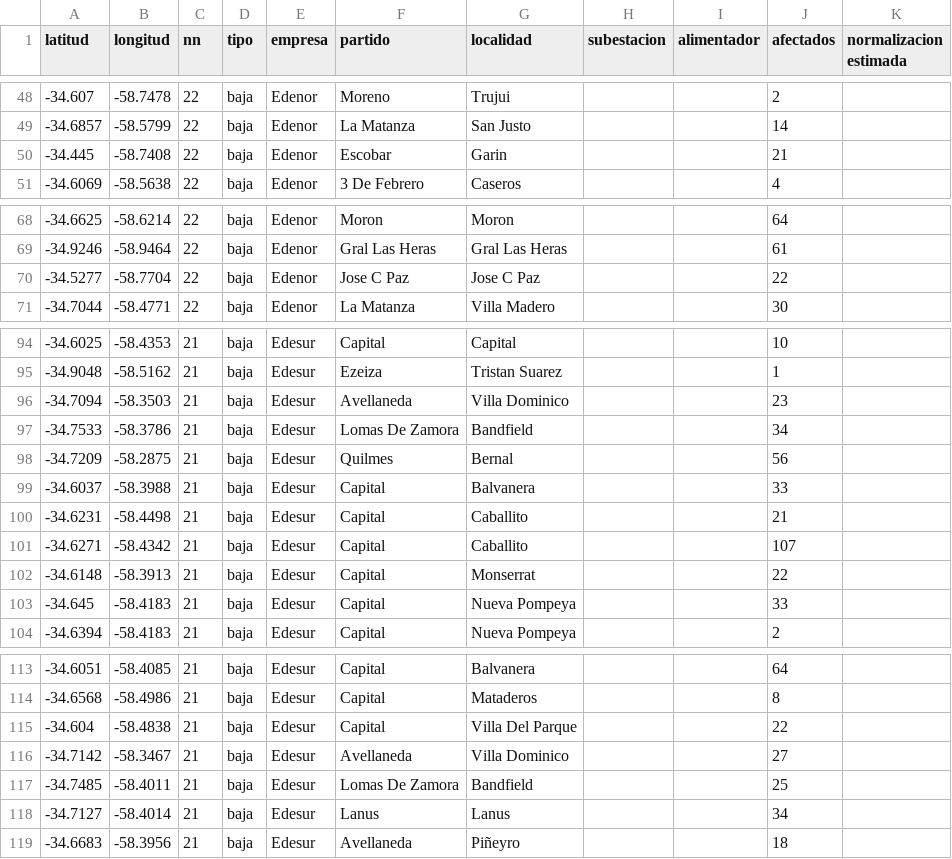
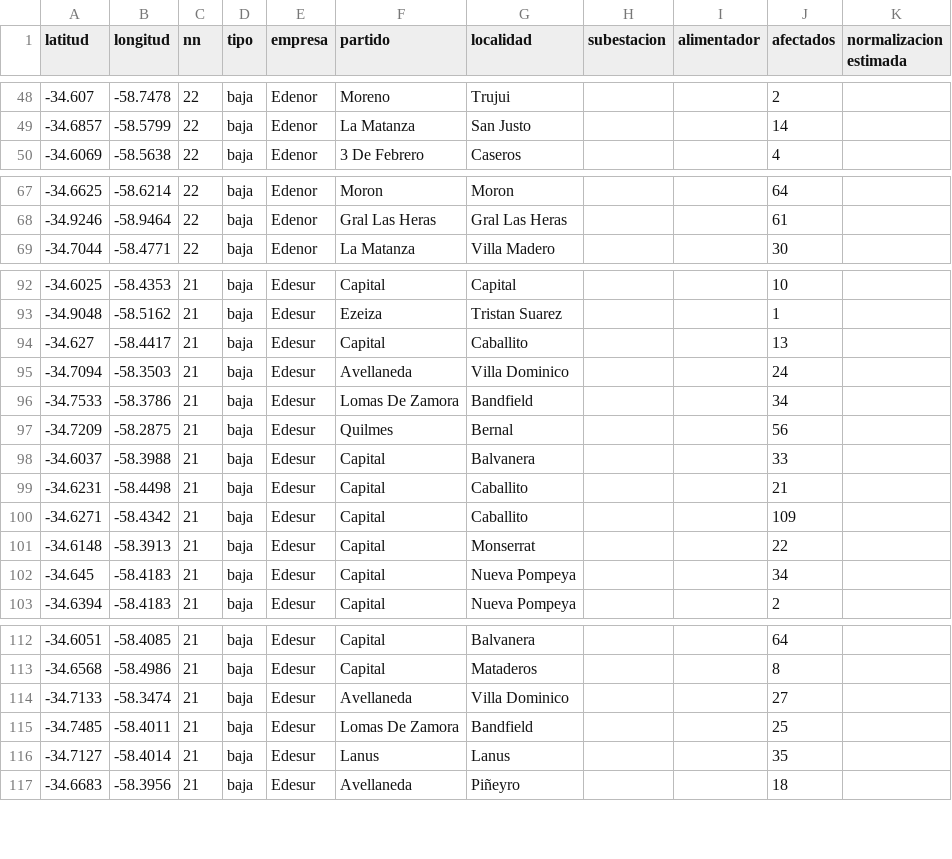
Before and after one commit to OpenDataCordoba/cortes_enre, a CSV file: cortes_enre.csv, drawn as a sheet; only a part is shown, gaps mark what is left out; the diff covers the shown part only.

```diff
--- a/cortes_enre.csv
+++ b/cortes_enre.csv
@@ -49,3 +49,2 @@ latitud,longitud,nn,tipo,empresa,partido,localidad,subestacion,alimentador,afect
 -34.6857,-58.5799,22,baja,Edenor,La Matanza,San Justo,,,14,
--34.445,-58.7408,22,baja,Edenor,Escobar,Garin,,,21,
 -34.6069,-58.5638,22,baja,Edenor,3 De Febrero,Caseros,,,4,
@@ -69,3 +68,2 @@ latitud,longitud,nn,tipo,empresa,partido,localidad,subestacion,alimentador,afect
 -34.9246,-58.9464,22,baja,Edenor,Gral Las Heras,Gral Las Heras,,,61,
--34.5277,-58.7704,22,baja,Edenor,Jose C Paz,Jose C Paz,,,22,
 -34.7044,-58.4771,22,baja,Edenor,La Matanza,Villa Madero,,,30,
@@ -95,3 +93,4 @@ latitud,longitud,nn,tipo,empresa,partido,localidad,subestacion,alimentador,afect
 -34.9048,-58.5162,21,baja,Edesur,Ezeiza,Tristan Suarez,,,1,
--34.7094,-58.3503,21,baja,Edesur,Avellaneda,Villa Dominico,,,23,
+-34.627,-58.4417,21,baja,Edesur,Capital,Caballito,,,13,
+-34.7094,-58.3503,21,baja,Edesur,Avellaneda,Villa Dominico,,,24,
 -34.7533,-58.3786,21,baja,Edesur,Lomas De Zamora,Bandfield,,,34,
@@ -100,5 +99,5 @@ latitud,longitud,nn,tipo,empresa,partido,localidad,subestacion,alimentador,afect
 -34.6231,-58.4498,21,baja,Edesur,Capital,Caballito,,,21,
--34.6271,-58.4342,21,baja,Edesur,Capital,Caballito,,,107,
+-34.6271,-58.4342,21,baja,Edesur,Capital,Caballito,,,109,
 -34.6148,-58.3913,21,baja,Edesur,Capital,Monserrat,,,22,
--34.645,-58.4183,21,baja,Edesur,Capital,Nueva Pompeya,,,33,
+-34.645,-58.4183,21,baja,Edesur,Capital,Nueva Pompeya,,,34,
 -34.6394,-58.4183,21,baja,Edesur,Capital,Nueva Pompeya,,,2,
@@ -114,6 +113,5 @@ latitud,longitud,nn,tipo,empresa,partido,localidad,subestacion,alimentador,afect
 -34.6568,-58.4986,21,baja,Edesur,Capital,Mataderos,,,8,
--34.604,-58.4838,21,baja,Edesur,Capital,Villa Del Parque,,,22,
--34.7142,-58.3467,21,baja,Edesur,Avellaneda,Villa Dominico,,,27,
+-34.7133,-58.3474,21,baja,Edesur,Avellaneda,Villa Dominico,,,27,
 -34.7485,-58.4011,21,baja,Edesur,Lomas De Zamora,Bandfield,,,25,
--34.7127,-58.4014,21,baja,Edesur,Lanus,Lanus,,,34,
+-34.7127,-58.4014,21,baja,Edesur,Lanus,Lanus,,,35,
 -34.6683,-58.3956,21,baja,Edesur,Avellaneda,Piñeyro,,,18,
```
Also changed, not shown: 1 added row, 1 removed row and 2 edited cells elsewhere in this file.
